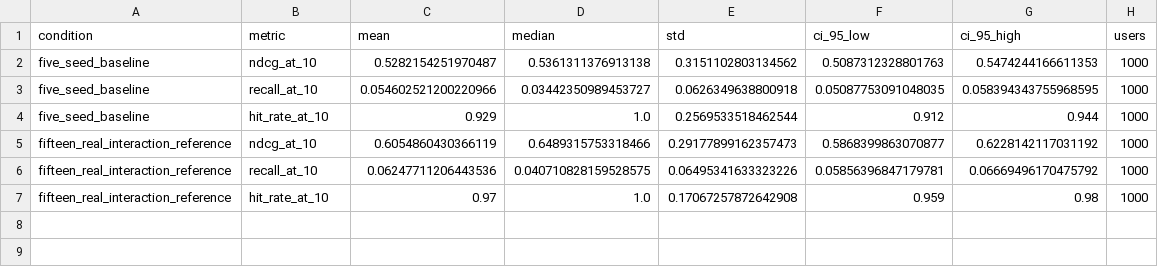
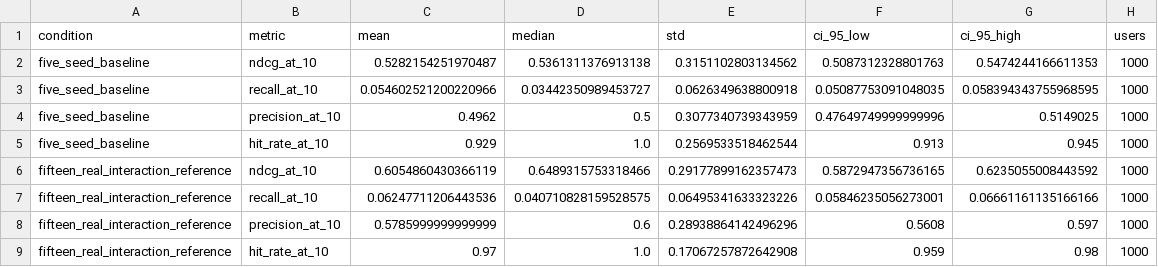
Before and after one commit to juschen7788/music-recommendation-baseline, a CSV file: results/baseline_summary_metrics.csv, drawn as a sheet.

Commit message:
Update baseline metrics and figures with precision@10 results

```diff
--- a/results/baseline_summary_metrics.csv
+++ b/results/baseline_summary_metrics.csv
@@ -3,5 +3,7 @@ five_seed_baseline,ndcg_at_10,0.5282154251970487,0.5361311376913138,0.3151102803
 five_seed_baseline,recall_at_10,0.054602521200220966,0.03442350989453727,0.0626349638800918,0.05087753091048035,0.058394343755968595,1000
-five_seed_baseline,hit_rate_at_10,0.929,1.0,0.2569533518462544,0.912,0.944,1000
-fifteen_real_interaction_reference,ndcg_at_10,0.6054860430366119,0.6489315753318466,0.29177899162357473,0.5868399863070877,0.6228142117031192,1000
-fifteen_real_interaction_reference,recall_at_10,0.06247711206443536,0.040710828159528575,0.06495341633323226,0.05856396847179781,0.06669496170475792,1000
+five_seed_baseline,precision_at_10,0.4962,0.5,0.3077340739343959,0.47649749999999996,0.5149025,1000
+five_seed_baseline,hit_rate_at_10,0.929,1.0,0.2569533518462544,0.913,0.945,1000
+fifteen_real_interaction_reference,ndcg_at_10,0.6054860430366119,0.6489315753318466,0.29177899162357473,0.5872947356736165,0.6235055008443592,1000
+fifteen_real_interaction_reference,recall_at_10,0.06247711206443536,0.040710828159528575,0.06495341633323226,0.05846235056273001,0.06661161135166166,1000
+fifteen_real_interaction_reference,precision_at_10,0.5785999999999999,0.6,0.28938864142496296,0.5608,0.597,1000
 fifteen_real_interaction_reference,hit_rate_at_10,0.97,1.0,0.17067257872642908,0.959,0.98,1000
```
Also changed, not shown: 2 other files.
